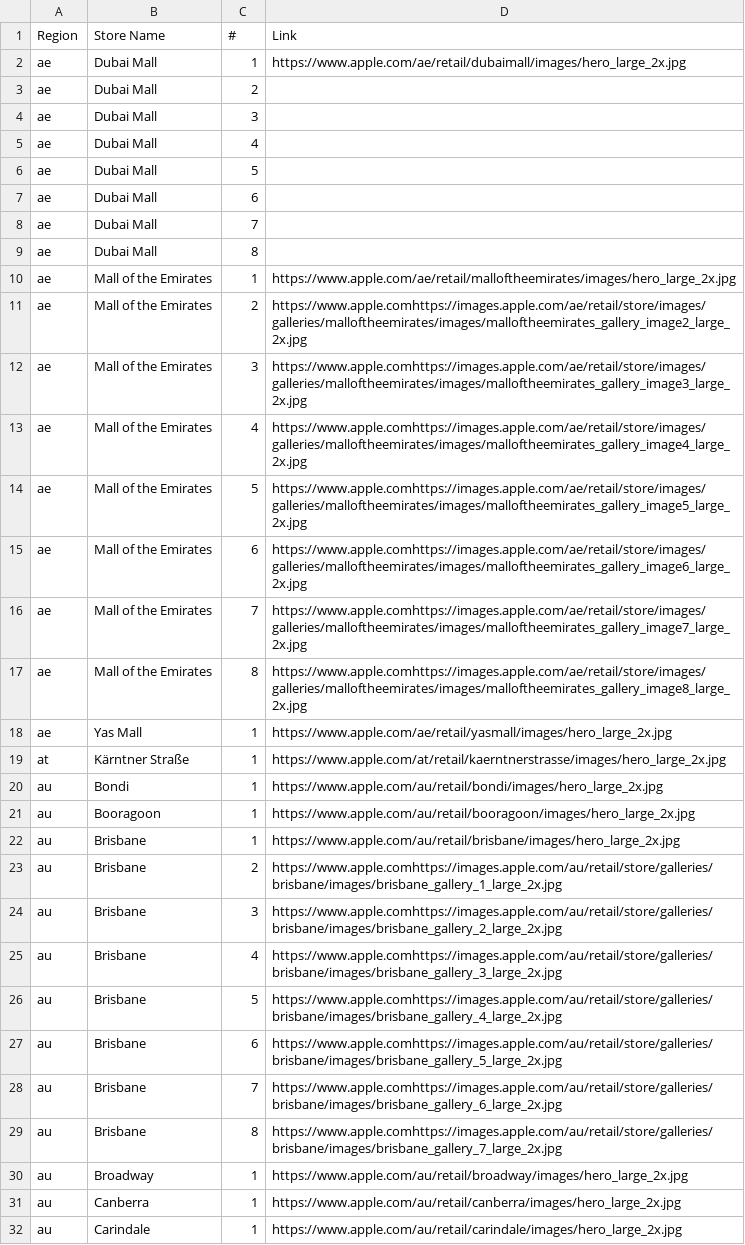
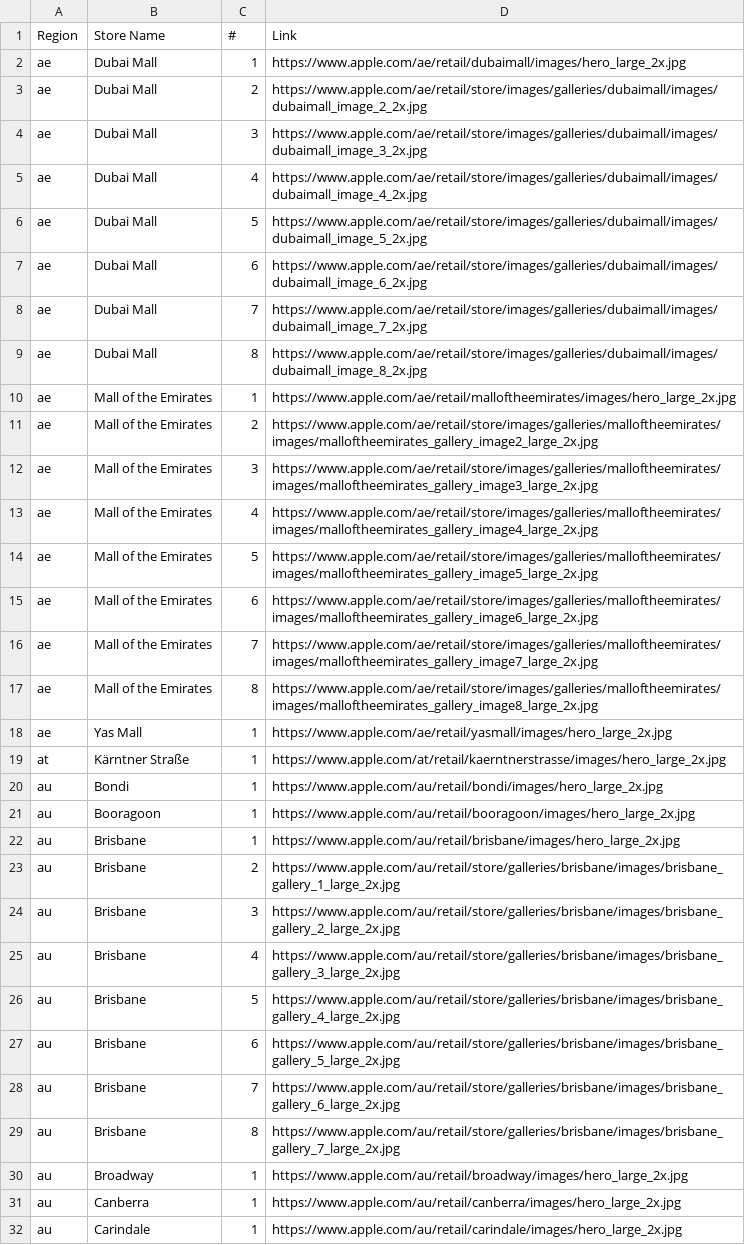
Before and after one commit to zhongzachary/apple-store-gallery, a CSV file: output/all_images.csv, drawn as a sheet; only a part is shown; the diff covers the shown part only.

Commit message:
Regenerate gallery images

```diff
--- a/output/all_images.csv
+++ b/output/all_images.csv
@@ -2,17 +2,17 @@ Region,Store Name,#,Link
 ae,Dubai Mall,1,https://www.apple.com/ae/retail/dubaimall/images/hero_large_2x.jpg
-ae,Dubai Mall,2,
-ae,Dubai Mall,3,
-ae,Dubai Mall,4,
-ae,Dubai Mall,5,
-ae,Dubai Mall,6,
-ae,Dubai Mall,7,
-ae,Dubai Mall,8,
+ae,Dubai Mall,2,https://www.apple.com/ae/retail/store/images/galleries/dubaimall/images/dubaimall_image_2_2x.jpg
+ae,Dubai Mall,3,https://www.apple.com/ae/retail/store/images/galleries/dubaimall/images/dubaimall_image_3_2x.jpg
+ae,Dubai Mall,4,https://www.apple.com/ae/retail/store/images/galleries/dubaimall/images/dubaimall_image_4_2x.jpg
+ae,Dubai Mall,5,https://www.apple.com/ae/retail/store/images/galleries/dubaimall/images/dubaimall_image_5_2x.jpg
+ae,Dubai Mall,6,https://www.apple.com/ae/retail/store/images/galleries/dubaimall/images/dubaimall_image_6_2x.jpg
+ae,Dubai Mall,7,https://www.apple.com/ae/retail/store/images/galleries/dubaimall/images/dubaimall_image_7_2x.jpg
+ae,Dubai Mall,8,https://www.apple.com/ae/retail/store/images/galleries/dubaimall/images/dubaimall_image_8_2x.jpg
 ae,Mall of the Emirates,1,https://www.apple.com/ae/retail/malloftheemirates/images/hero_large_2x.jpg
-ae,Mall of the Emirates,2,https://www.apple.comhttps://images.apple.com/ae/retail/store/images/galleries/malloftheemirates/images/malloftheemirates_gallery_image2_large_2x.jpg
-ae,Mall of the Emirates,3,https://www.apple.comhttps://images.apple.com/ae/retail/store/images/galleries/malloftheemirates/images/malloftheemirates_gallery_image3_large_2x.jpg
-ae,Mall of the Emirates,4,https://www.apple.comhttps://images.apple.com/ae/retail/store/images/galleries/malloftheemirates/images/malloftheemirates_gallery_image4_large_2x.jpg
-ae,Mall of the Emirates,5,https://www.apple.comhttps://images.apple.com/ae/retail/store/images/galleries/malloftheemirates/images/malloftheemirates_gallery_image5_large_2x.jpg
-ae,Mall of the Emirates,6,https://www.apple.comhttps://images.apple.com/ae/retail/store/images/galleries/malloftheemirates/images/malloftheemirates_gallery_image6_large_2x.jpg
-ae,Mall of the Emirates,7,https://www.apple.comhttps://images.apple.com/ae/retail/store/images/galleries/malloftheemirates/images/malloftheemirates_gallery_image7_large_2x.jpg
-ae,Mall of the Emirates,8,https://www.apple.comhttps://images.apple.com/ae/retail/store/images/galleries/malloftheemirates/images/malloftheemirates_gallery_image8_large_2x.jpg
+ae,Mall of the Emirates,2,https://www.apple.com/ae/retail/store/images/galleries/malloftheemirates/images/malloftheemirates_gallery_image2_large_2x.jpg
+ae,Mall of the Emirates,3,https://www.apple.com/ae/retail/store/images/galleries/malloftheemirates/images/malloftheemirates_gallery_image3_large_2x.jpg
+ae,Mall of the Emirates,4,https://www.apple.com/ae/retail/store/images/galleries/malloftheemirates/images/malloftheemirates_gallery_image4_large_2x.jpg
+ae,Mall of the Emirates,5,https://www.apple.com/ae/retail/store/images/galleries/malloftheemirates/images/malloftheemirates_gallery_image5_large_2x.jpg
+ae,Mall of the Emirates,6,https://www.apple.com/ae/retail/store/images/galleries/malloftheemirates/images/malloftheemirates_gallery_image6_large_2x.jpg
+ae,Mall of the Emirates,7,https://www.apple.com/ae/retail/store/images/galleries/malloftheemirates/images/malloftheemirates_gallery_image7_large_2x.jpg
+ae,Mall of the Emirates,8,https://www.apple.com/ae/retail/store/images/galleries/malloftheemirates/images/malloftheemirates_gallery_image8_large_2x.jpg
 ae,Yas Mall,1,https://www.apple.com/ae/retail/yasmall/images/hero_large_2x.jpg
@@ -22,9 +22,9 @@ au,Booragoon,1,https://www.apple.com/au/retail/booragoon/images/hero_large_2x.jp
 au,Brisbane,1,https://www.apple.com/au/retail/brisbane/images/hero_large_2x.jpg
-au,Brisbane,2,https://www.apple.comhttps://images.apple.com/au/retail/store/galleries/brisbane/images/brisbane_gallery_1_large_2x.jpg
-au,Brisbane,3,https://www.apple.comhttps://images.apple.com/au/retail/store/galleries/brisbane/images/brisbane_gallery_2_large_2x.jpg
-au,Brisbane,4,https://www.apple.comhttps://images.apple.com/au/retail/store/galleries/brisbane/images/brisbane_gallery_3_large_2x.jpg
-au,Brisbane,5,https://www.apple.comhttps://images.apple.com/au/retail/store/galleries/brisbane/images/brisbane_gallery_4_large_2x.jpg
-au,Brisbane,6,https://www.apple.comhttps://images.apple.com/au/retail/store/galleries/brisbane/images/brisbane_gallery_5_large_2x.jpg
-au,Brisbane,7,https://www.apple.comhttps://images.apple.com/au/retail/store/galleries/brisbane/images/brisbane_gallery_6_large_2x.jpg
-au,Brisbane,8,https://www.apple.comhttps://images.apple.com/au/retail/store/galleries/brisbane/images/brisbane_gallery_7_large_2x.jpg
+au,Brisbane,2,https://www.apple.com/au/retail/store/galleries/brisbane/images/brisbane_gallery_1_large_2x.jpg
+au,Brisbane,3,https://www.apple.com/au/retail/store/galleries/brisbane/images/brisbane_gallery_2_large_2x.jpg
+au,Brisbane,4,https://www.apple.com/au/retail/store/galleries/brisbane/images/brisbane_gallery_3_large_2x.jpg
+au,Brisbane,5,https://www.apple.com/au/retail/store/galleries/brisbane/images/brisbane_gallery_4_large_2x.jpg
+au,Brisbane,6,https://www.apple.com/au/retail/store/galleries/brisbane/images/brisbane_gallery_5_large_2x.jpg
+au,Brisbane,7,https://www.apple.com/au/retail/store/galleries/brisbane/images/brisbane_gallery_6_large_2x.jpg
+au,Brisbane,8,https://www.apple.com/au/retail/store/galleries/brisbane/images/brisbane_gallery_7_large_2x.jpg
 au,Broadway,1,https://www.apple.com/au/retail/broadway/images/hero_large_2x.jpg
```
Also changed, not shown: 1 added row and 98 edited cells elsewhere in this file, 28 other files.
